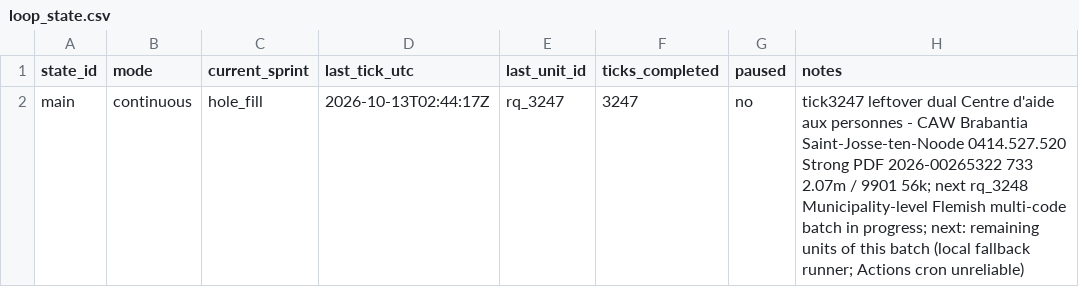
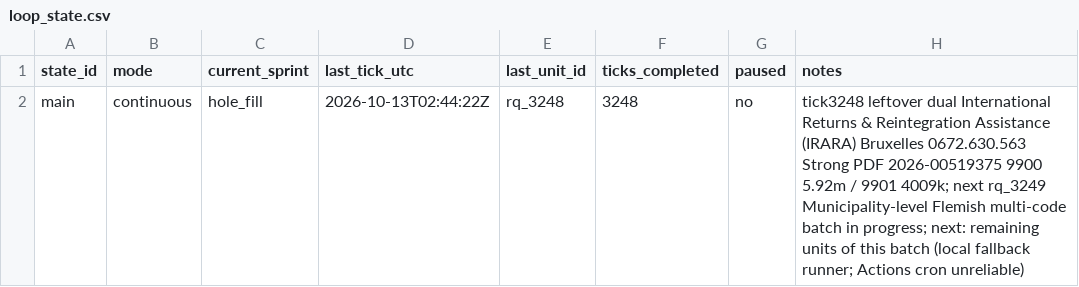
Before and after one commit to kareljanr/AIpolitics, a CSV file: docs/doge/data/loop_state.csv, drawn as a sheet.

```diff
--- a/docs/doge/data/loop_state.csv
+++ b/docs/doge/data/loop_state.csv
@@ -1,2 +1,2 @@
 state_id,mode,current_sprint,last_tick_utc,last_unit_id,ticks_completed,paused,notes
-main,continuous,hole_fill,2026-10-13T02:44:17Z,rq_3247,3247,no,tick3247 leftover dual Centre d'aide aux personnes - CAW Brabantia Saint-Josse-ten-Noode 0414.527.520 Strong PDF 2026-00265322 733 2.07m / 9901 56k; next rq_3248 Municipality-level Flemish multi-code batch in progress; next: remaining units of this batch (local fallback runner; Actions cron unreliable)
+main,continuous,hole_fill,2026-10-13T02:44:22Z,rq_3248,3248,no,tick3248 leftover dual International Returns & Reintegration Assistance (IRARA) Bruxelles 0672.630.563 Strong PDF 2026-00519375 9900 5.92m / 9901 4009k; next rq_3249 Municipality-level Flemish multi-code batch in progress; next: remaining units of this batch (local fallback runner; Actions cron unreliable)
```
Also changed, not shown: docs/doge/data/research_queue.csv, 13 other files.
